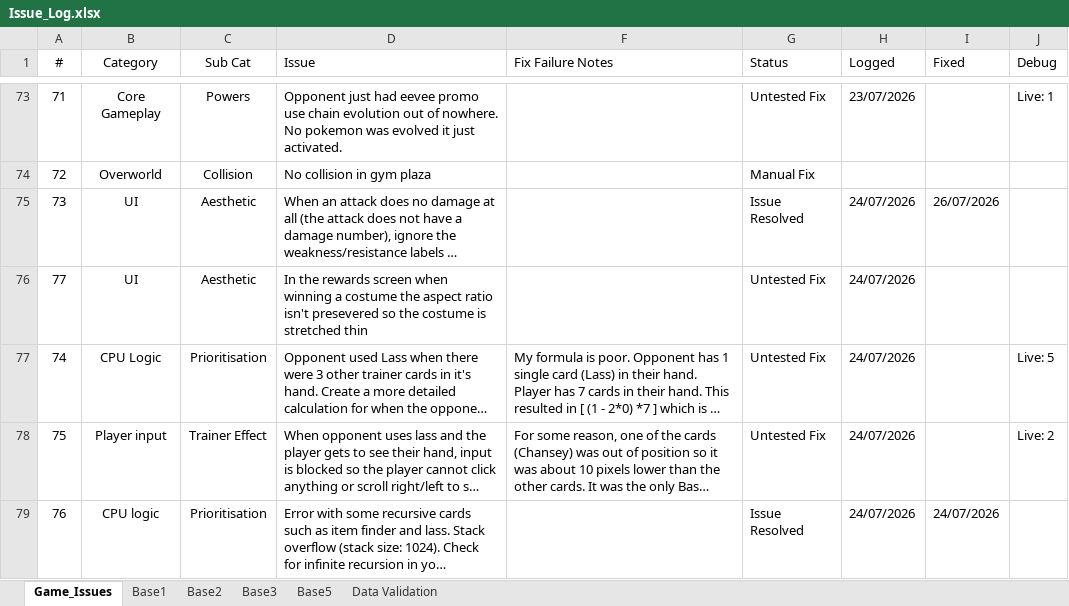
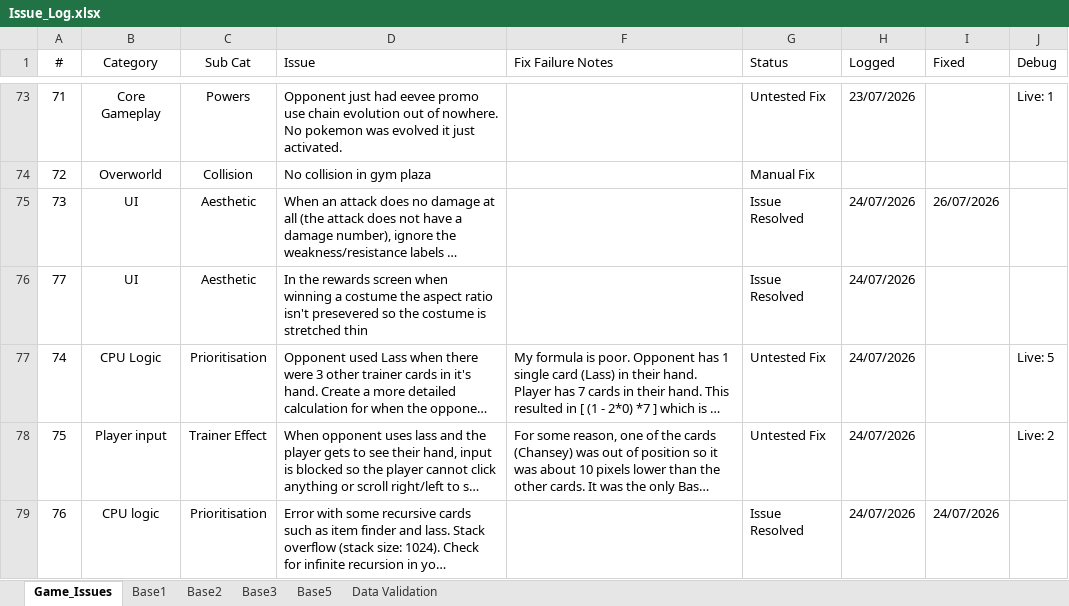
Before and after one commit to APINKSHRIMP/Pokemon-TCG-Legacy, an Excel workbook: Spreadsheets/Issue_Log.xlsx, sheet Game_Issues, drawn as a sheet; only a part is shown, gaps mark what is left out; long unchanged cells end in …; values as stored, in another font and other column widths than the file's, no borders; conditional formats not drawn; the diff covers the shown part only; the diff names each change by its address in the sheet, - before the commit and + after, or states it on an @@ line.

Commit message:
Debug: Updated issues log, started creating new messagebox

```diff
--- a/Spreadsheets/Issue_Log.xlsx (sheet Game_Issues)
+++ b/Spreadsheets/Issue_Log.xlsx (sheet Game_Issues)
-G76 (Status): Untested Fix
+G76 (Status): Issue Resolved
```
Also changed, not shown: 12 added rows and 17 edited cells elsewhere in this sheet, hidden cells, 7 other files.
